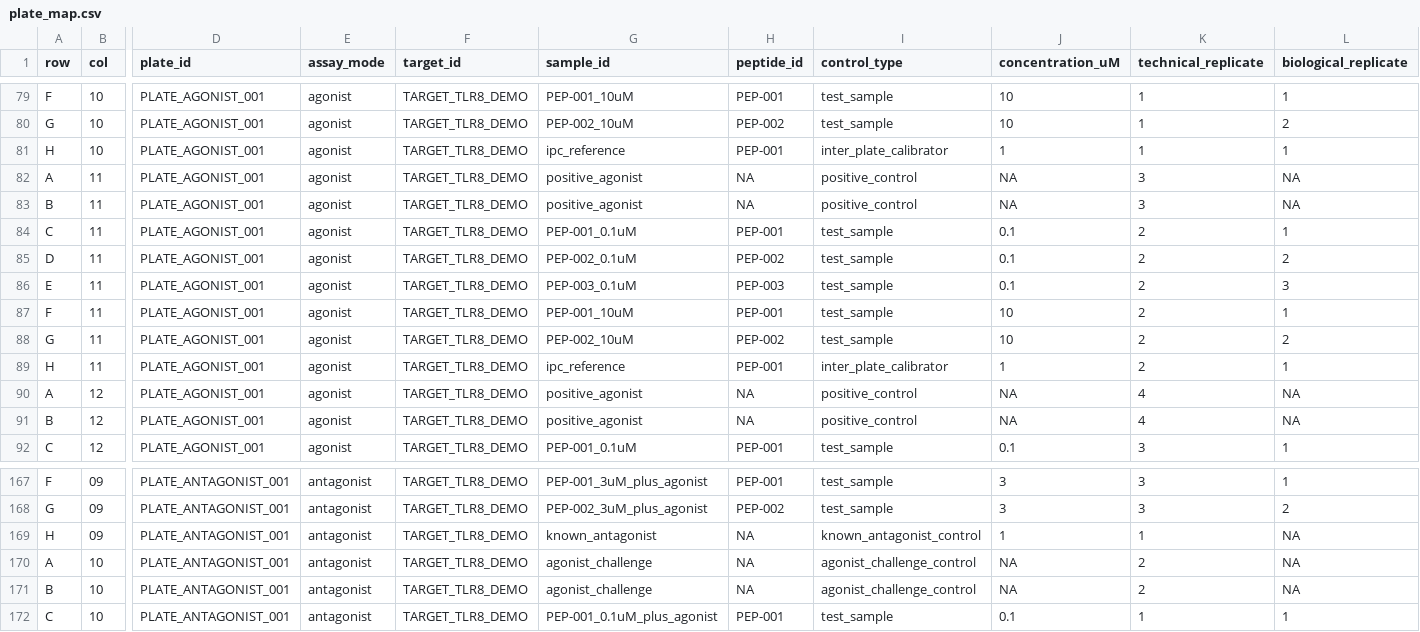
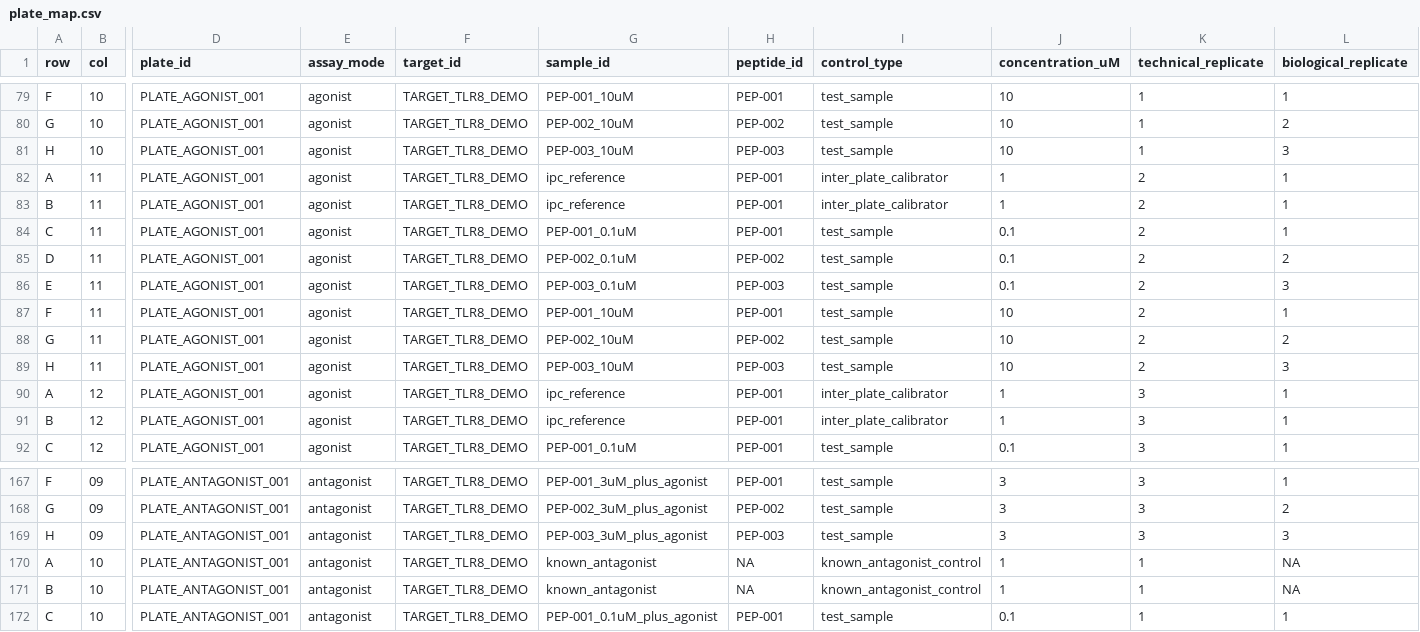
Before and after one commit to Caffeinated-Code/HEKBlueR, a CSV file: data/simulated/plate_map.csv, drawn as a sheet; only a part is shown, gaps mark what is left out; the diff covers the shown part only; the diff names each change by its address in the sheet, - before the commit and + after, or states it on an @@ line.

```diff
--- a/data/simulated/plate_map.csv
+++ b/data/simulated/plate_map.csv
-G81 (sample_id): ipc_reference
+G81 (sample_id): PEP-003_10uM
-H81 (peptide_id): PEP-001
+H81 (peptide_id): PEP-003
-I81 (control_type): inter_plate_calibrator
+I81 (control_type): test_sample
-J81 (concentration_uM): 1
+J81 (concentration_uM): 10
-L81 (biological_replicate): 1
+L81 (biological_replicate): 3
-G82:G83 (sample_id): positive_agonist
+G82:G83 (sample_id): ipc_reference
-H82:H83 (peptide_id): NA
+H82:H83 (peptide_id): PEP-001
-I82:I83 (control_type): positive_control
+I82:I83 (control_type): inter_plate_calibrator
-J82:J83 (concentration_uM): NA
+J82:J83 (concentration_uM): 1
-K82:K83 (technical_replicate): 3
+K82:K83 (technical_replicate): 2
-L82:L83 (biological_replicate): NA
+L82:L83 (biological_replicate): 1
-G89 (sample_id): ipc_reference
+G89 (sample_id): PEP-003_10uM
-H89 (peptide_id): PEP-001
+H89 (peptide_id): PEP-003
-I89 (control_type): inter_plate_calibrator
+I89 (control_type): test_sample
-J89 (concentration_uM): 1
+J89 (concentration_uM): 10
-L89 (biological_replicate): 1
+L89 (biological_replicate): 3
-G90:G91 (sample_id): positive_agonist
+G90:G91 (sample_id): ipc_reference
-H90:H91 (peptide_id): NA
+H90:H91 (peptide_id): PEP-001
-I90:I91 (control_type): positive_control
+I90:I91 (control_type): inter_plate_calibrator
-J90:J91 (concentration_uM): NA
+J90:J91 (concentration_uM): 1
-K90:K91 (technical_replicate): 4
+K90:K91 (technical_replicate): 3
-L90:L91 (biological_replicate): NA
+L90:L91 (biological_replicate): 1
-G169 (sample_id): known_antagonist
+G169 (sample_id): PEP-003_3uM_plus_agonist
-H169 (peptide_id): NA
+H169 (peptide_id): PEP-003
-I169 (control_type): known_antagonist_control
+I169 (control_type): test_sample
-J169 (concentration_uM): 1
+J169 (concentration_uM): 3
-K169 (technical_replicate): 1
+K169 (technical_replicate): 3
-L169 (biological_replicate): NA
+L169 (biological_replicate): 3
-G170:G171 (sample_id): agonist_challenge
+G170:G171 (sample_id): known_antagonist
-I170:I171 (control_type): agonist_challenge_control
+I170:I171 (control_type): known_antagonist_control
-J170:J171 (concentration_uM): NA
+J170:J171 (concentration_uM): 1
-K170:K171 (technical_replicate): 2
+K170:K171 (technical_replicate): 1
```
Also changed, not shown: 99 edited cells elsewhere in this file, data/simulated/raw_plate_reader.csv, 7 other files.
